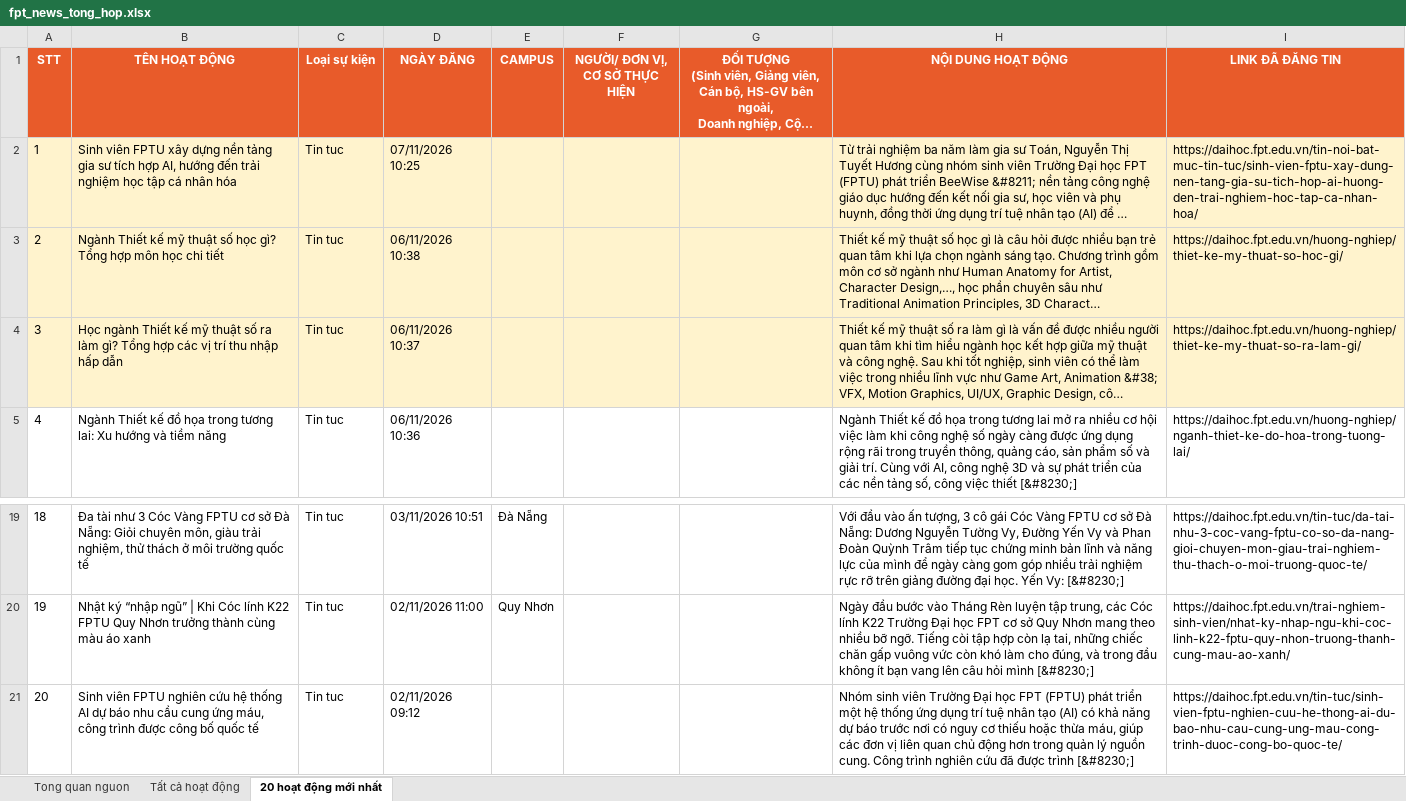
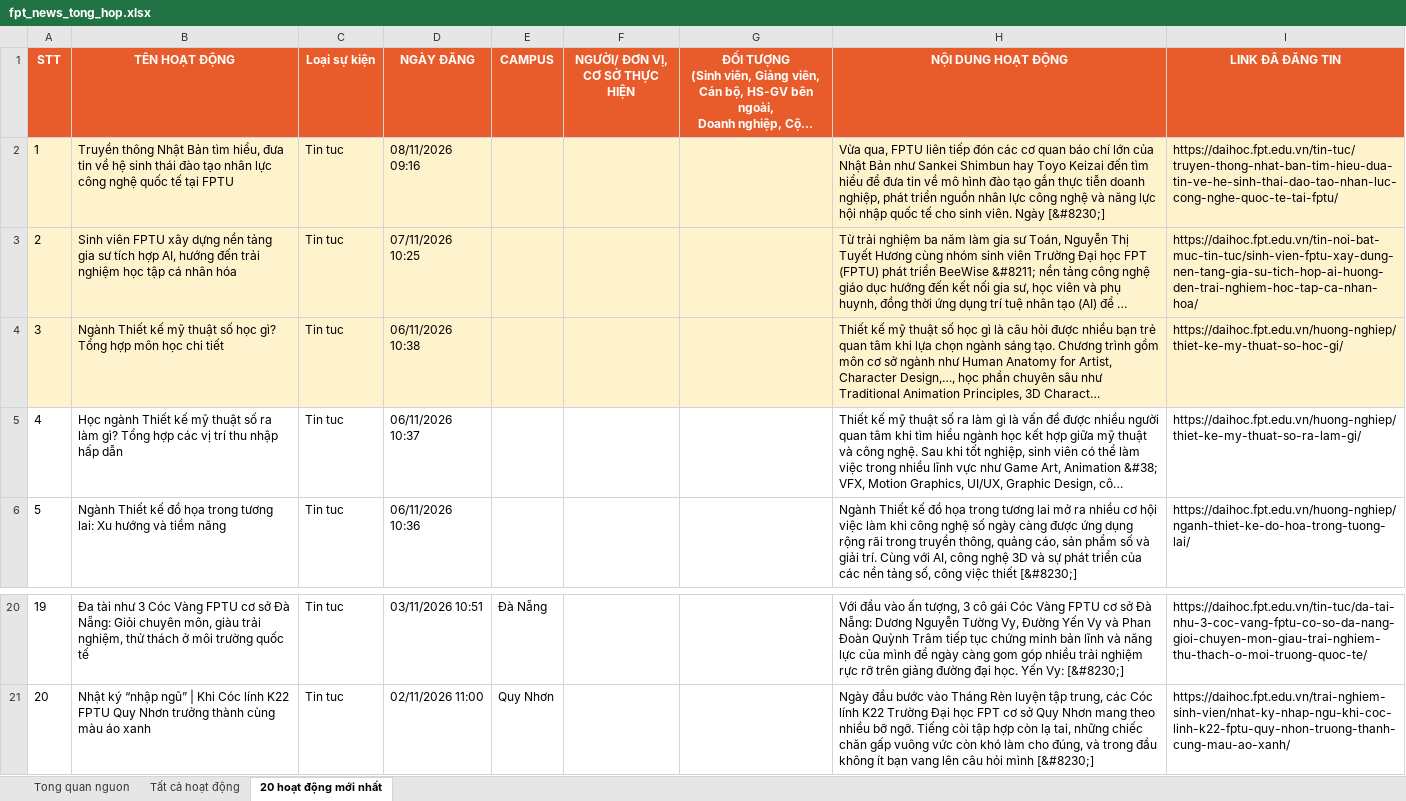
Before and after one commit to tienanh220102-boop/FacebookThing, an Excel workbook: Trang web FPT/fpt_news_tong_hop.xlsx, sheet 20 hoạt động mới nhất, drawn as a sheet; only a part is shown, gaps mark what is left out; long unchanged cells end in …; values as stored, in another font and other column widths than the file's, no borders; removed rows and columns are numbered as before the commit, all else as after; the diff names each change by its address in the sheet, - before the commit and + after, or states it on an @@ line.

```diff
--- a/Trang web FPT/fpt_news_tong_hop.xlsx (sheet 20 hoạt động mới nhất)
+++ b/Trang web FPT/fpt_news_tong_hop.xlsx (sheet 20 hoạt động mới nhất)
+row 2: 1 | Truyền thông Nhật Bản tìm hiểu, đưa tin về hệ sinh thái đào tạo nhân lực công nghệ quốc tế tại FPTU | Tin tuc | 08/11/2026 09:16 |  |  |  | Vừa qua, FPTU liên tiếp đón các cơ quan báo chí lớn của Nhật Bản như Sankei Shimbun hay Toyo Keizai đến tìm hiểu để đưa tin về mô hình đào tạo gắn thực tiễn doanh nghiệp, phát triển nguồn nhân lực công nghệ và năng lực hội nhập quốc tế cho sinh viên. Ngày [&#8230;] | https://daihoc.fpt.edu.vn/tin-tuc/truyen-thong-nhat-ban-tim-hieu-dua-tin-ve-he-sinh-thai-dao-tao-nhan-luc-cong-nghe-quoc-te-tai-fptu/
@@ column A (STT) renumbered between rows 3 and 21 @@
-A5:I5 fill: #FFF3CD
+A5:I5 fill: none
-row 21: 20 | Sinh viên FPTU nghiên cứu hệ thống AI dự báo nhu cầu cung ứng máu, công trình được công bố quốc tế | Tin tuc | 02/11/2026 09:12 |  |  |  | Nhóm sinh viên Trường Đại học FPT (FPTU) phát triển một hệ thống ứng dụng trí tuệ nhân tạo (AI) có khả năng dự báo trước nơi có nguy cơ thiếu hoặc thừa máu, giúp các đơn vị liên quan chủ động hơn trong quản lý nguồn cung. Công trình nghiên cứu đã được trình [&#8230;] | https://daihoc.fpt.edu.vn/tin-tuc/sinh-vien-fptu-nghien-cuu-he-thong-ai-du-bao-nhu-cau-cung-ung-mau-cong-trinh-duoc-cong-bo-quoc-te/
```
Also changed, not shown: sheet Tất cả hoạt động, sheet Tong quan nguon, 3 other files.
